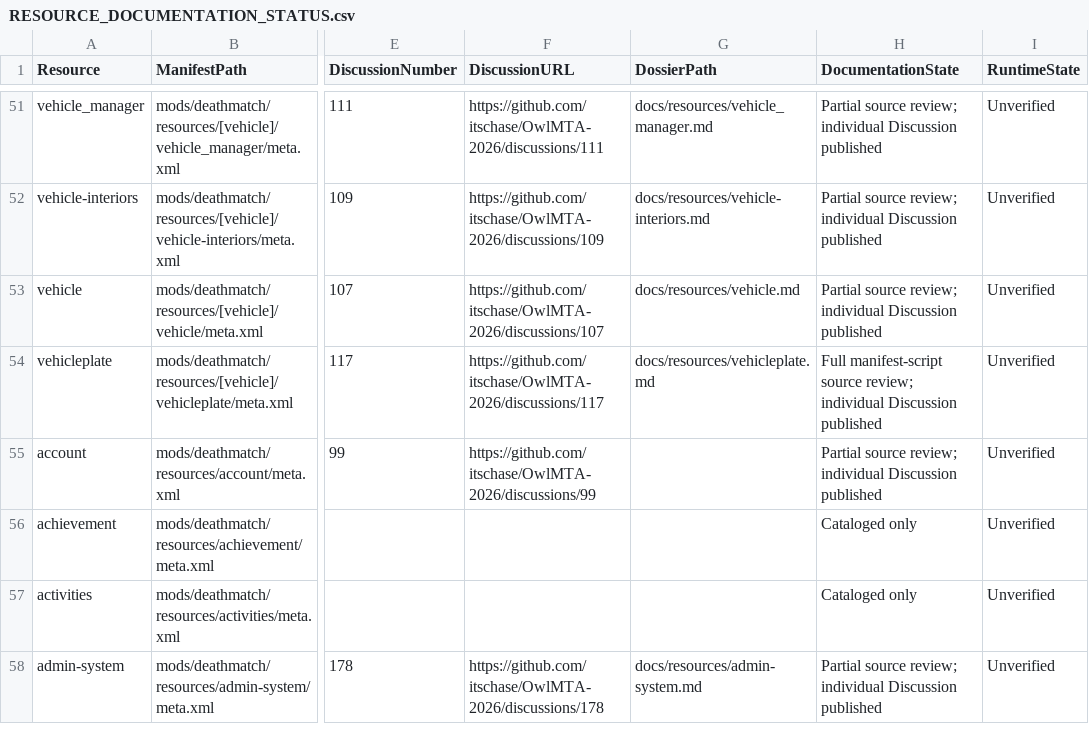
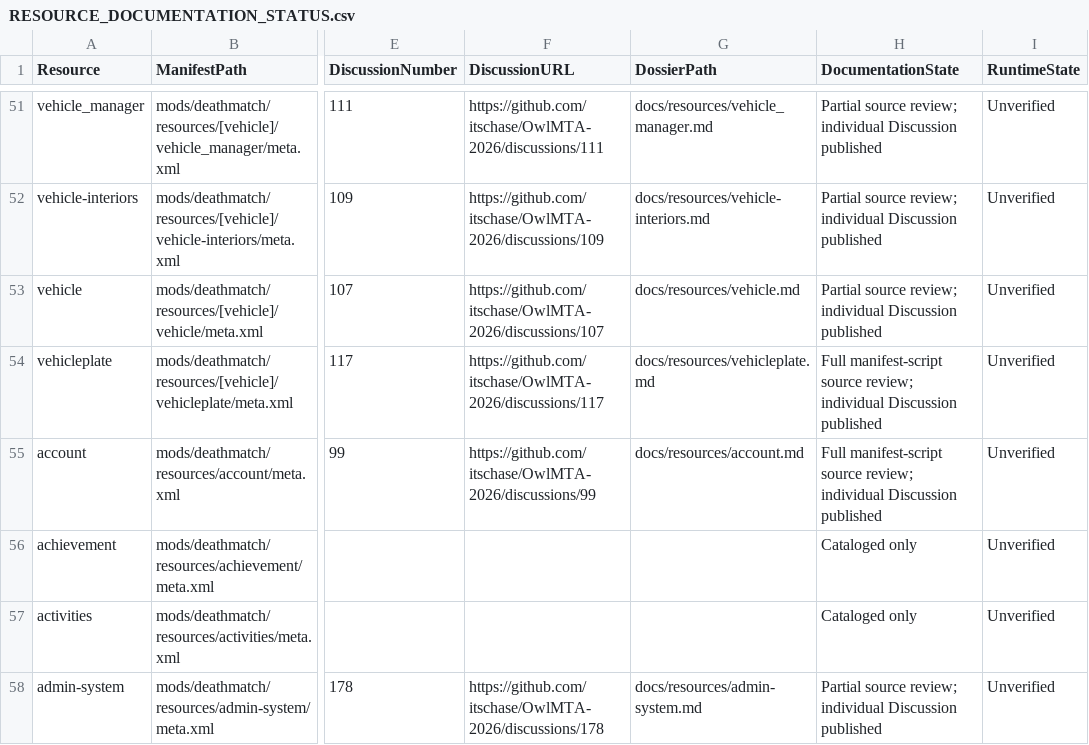
Before and after one commit to itschase/OwlMTA-2026, a CSV file: RESOURCE_DOCUMENTATION_STATUS.csv, drawn as a sheet; only a part is shown, gaps mark what is left out; the diff covers the shown part only; the diff names each change by its address in the sheet, - before the commit and + after, or states it on an @@ line.

Commit message:
docs: audit core identity economy and authority resources

```diff
--- a/RESOURCE_DOCUMENTATION_STATUS.csv
+++ b/RESOURCE_DOCUMENTATION_STATUS.csv
-G55 (DossierPath): (empty)
+G55 (DossierPath): docs/resources/account.md
-H55 (DocumentationState): Partial source review;…
+H55 (DocumentationState): Full manifest-script source review;…
```
Also changed, not shown: 8 edited cells elsewhere in this file, 13 other files.
